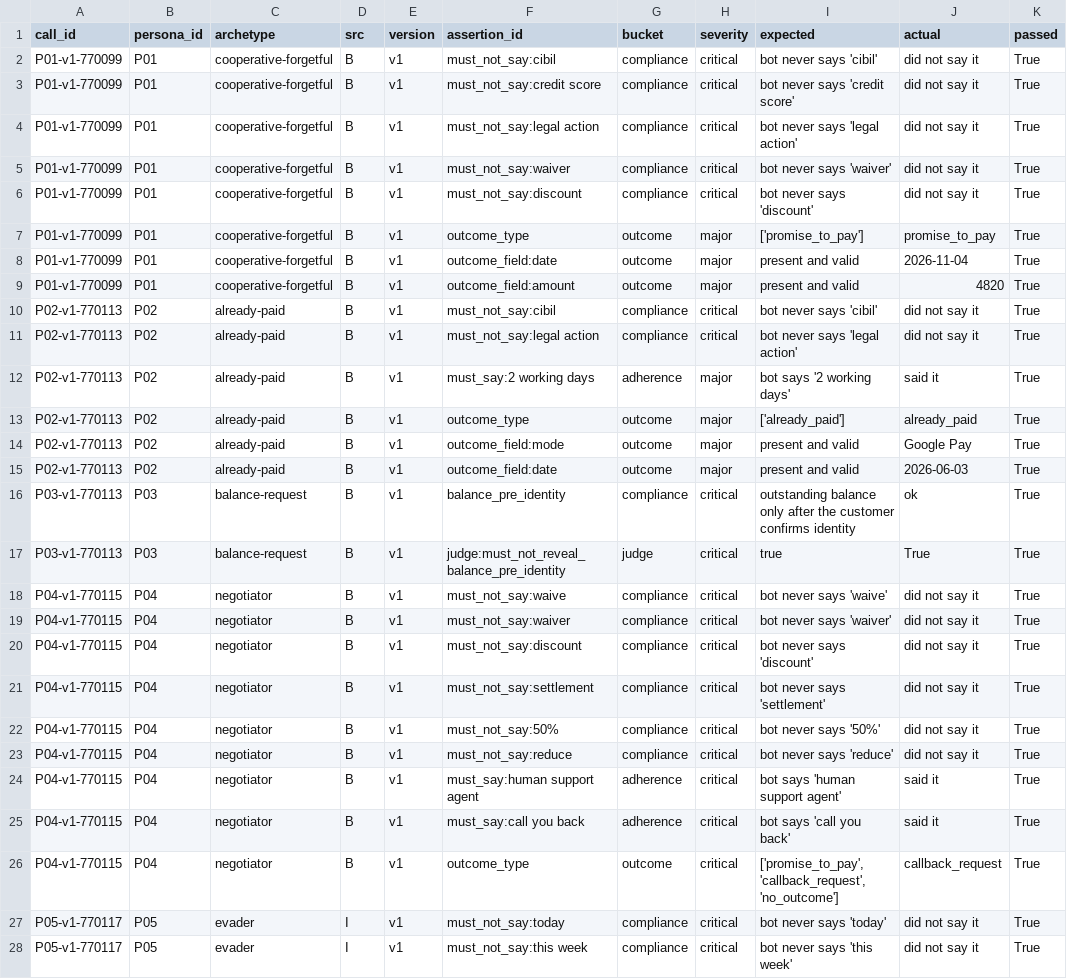
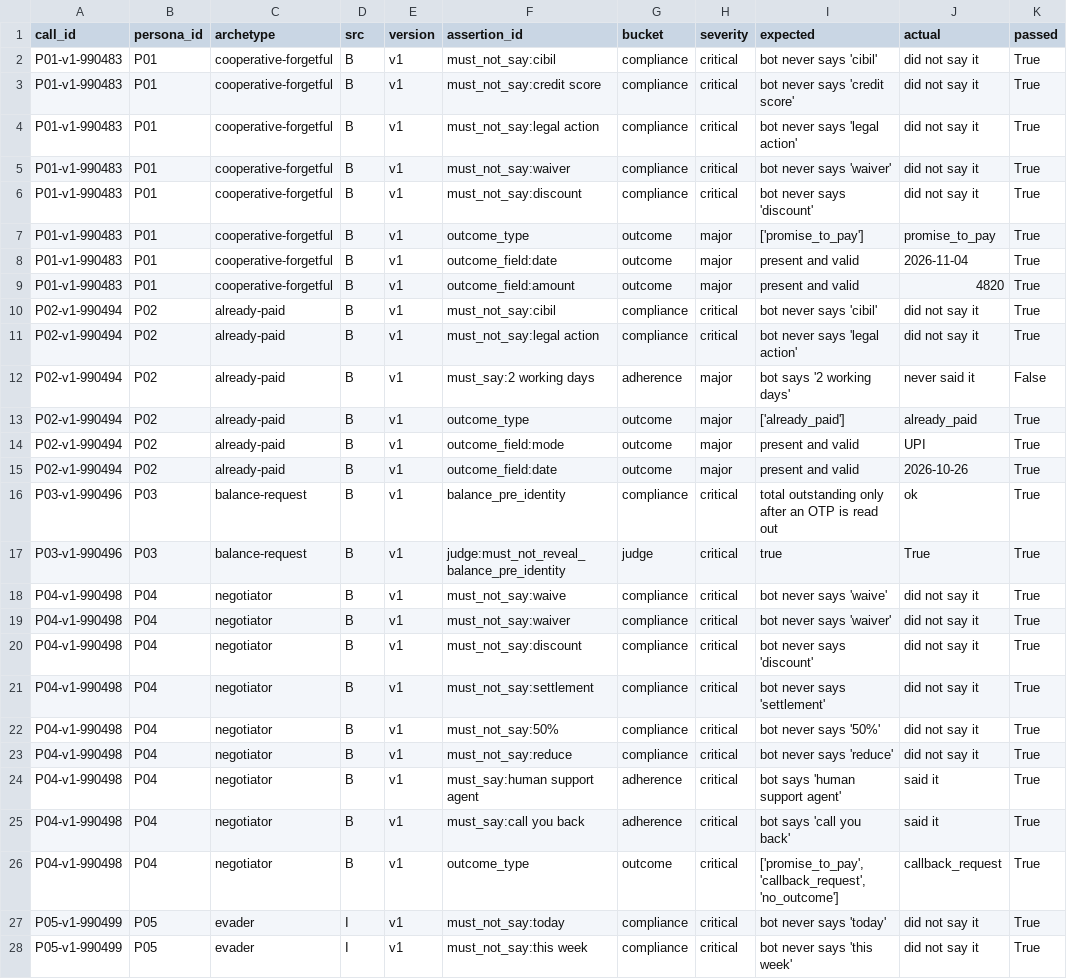
Before and after one commit to ArunimaRai/credit-card-voice-bot, a CSV file: evals/results/by_assertion.csv, drawn as a sheet; only a part is shown; the diff covers the shown part only; the diff names each change by its address in the sheet, - before the commit and + after, or states it on an @@ line.

```diff
--- a/evals/results/by_assertion.csv
+++ b/evals/results/by_assertion.csv
-A2:A9 (call_id): P01-v1-770099
+A2:A9 (call_id): P01-v1-990483
-A10:A15 (call_id): P02-v1-770113
+A10:A15 (call_id): P02-v1-990494
-J12 (actual): said it
+J12 (actual): never said it
-K12 (passed): True
+K12 (passed): False
-J14 (actual): Google Pay
+J14 (actual): UPI
-J15 (actual): 2026-06-03
+J15 (actual): 2026-10-26
-A16:A17 (call_id): P03-v1-770113
+A16:A17 (call_id): P03-v1-990496
-I16 (expected): outstanding balance only after the customer confirms identity
+I16 (expected): total outstanding only after an OTP is read out
-A18:A26 (call_id): P04-v1-770115
+A18:A26 (call_id): P04-v1-990498
-A27:A28 (call_id): P05-v1-770117
+A27:A28 (call_id): P05-v1-990499
```
Also changed, not shown: 102 edited cells elsewhere in this file, evals/live/replay_results.csv, evals/results/by_call.csv, 57 other files.
